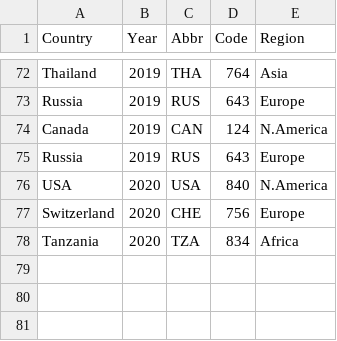
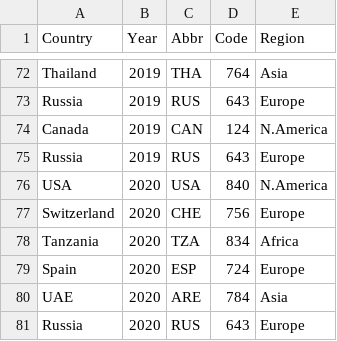
Before and after one commit to pe44enka/TravelViz, a CSV file: data/country.csv, drawn as a sheet; only a part is shown, gaps mark what is left out.

```diff
--- a/data/country.csv
+++ b/data/country.csv
@@ -78 +78,4 @@ Switzerland,2020,CHE,756,Europe
 Tanzania,2020,TZA,834,Africa
+Spain,2020,ESP,724,Europe
+UAE,2020,ARE,784,Asia
+Russia,2020,RUS,643,Europe
```
Also changed, not shown: 1 other file.
